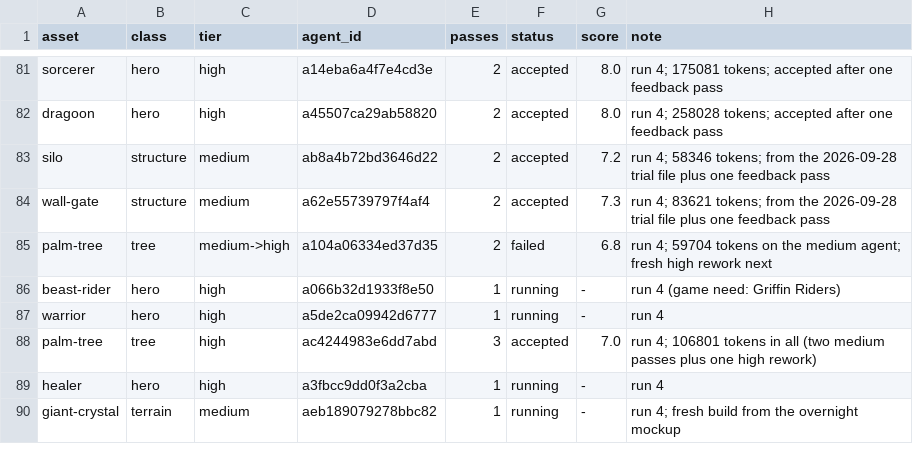
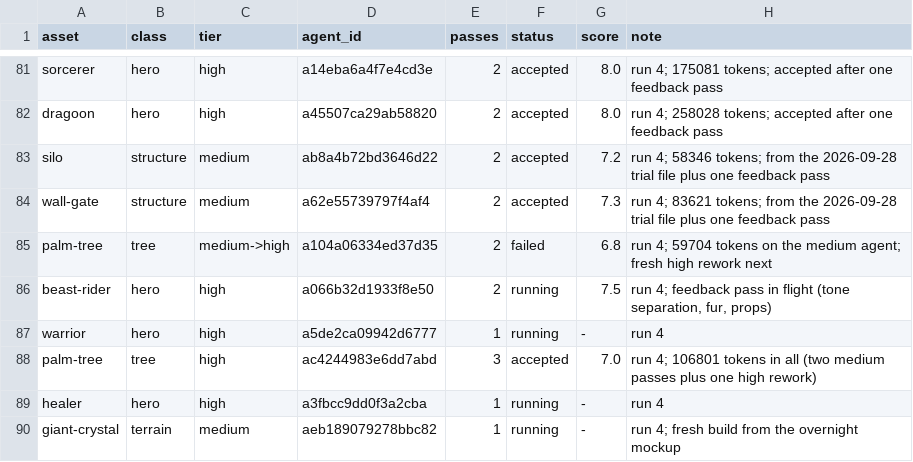
Before and after one commit to bodangren/advantage-forge, a TSV file: bench/sonnet/state.tsv, drawn as a sheet; only a part is shown, gaps mark what is left out.

```diff
--- a/bench/sonnet/state.tsv
+++ b/bench/sonnet/state.tsv
@@ -85,3 +85,3 @@ wall-gate	structure	medium	a62e55739797f4af4	2	accepted	7.3	run 4; 83621 tokens;
 palm-tree	tree	medium->high	a104a06334ed37d35	2	failed	6.8	run 4; 59704 tokens on the medium agent; fresh high rework next
-beast-rider	hero	high	a066b32d1933f8e50	1	running	-	run 4 (game need: Griffin Riders)
+beast-rider	hero	high	a066b32d1933f8e50	2	running	7.5	run 4; feedback pass in flight (tone separation, fur, props)
 warrior	hero	high	a5de2ca09942d6777	1	running	-	run 4
```
Also changed, not shown: bench/sonnet/log.tsv, 6 other files.
